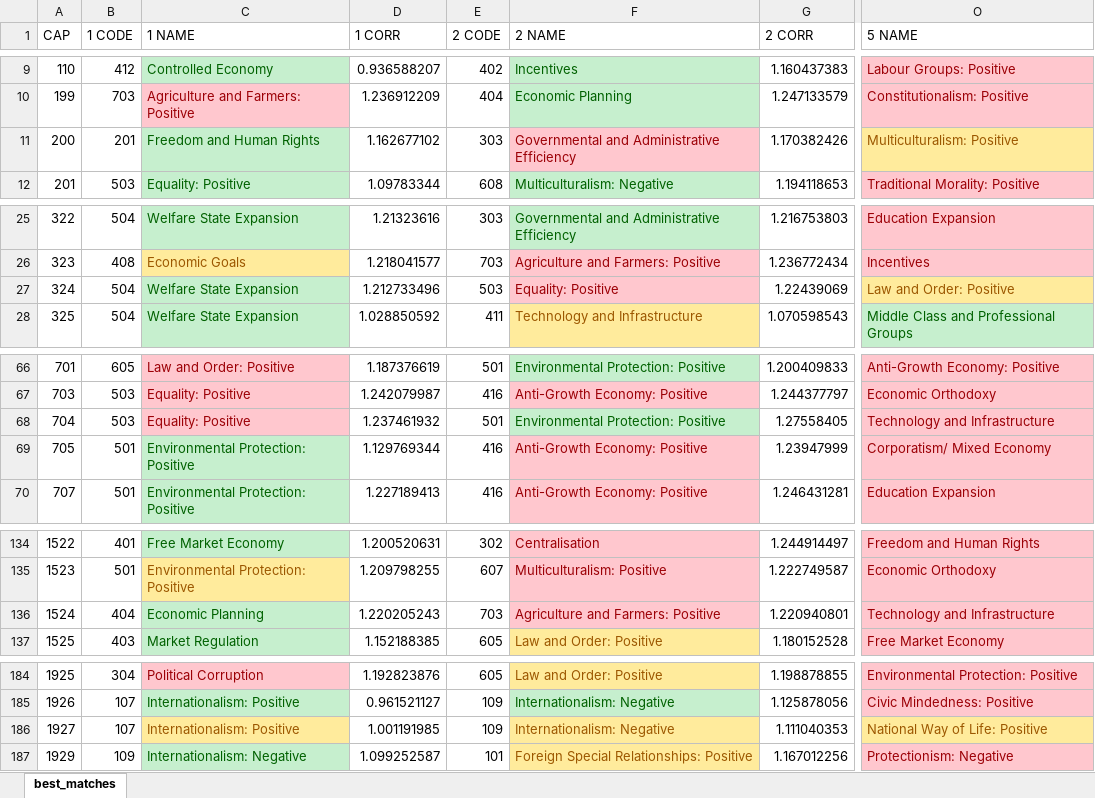
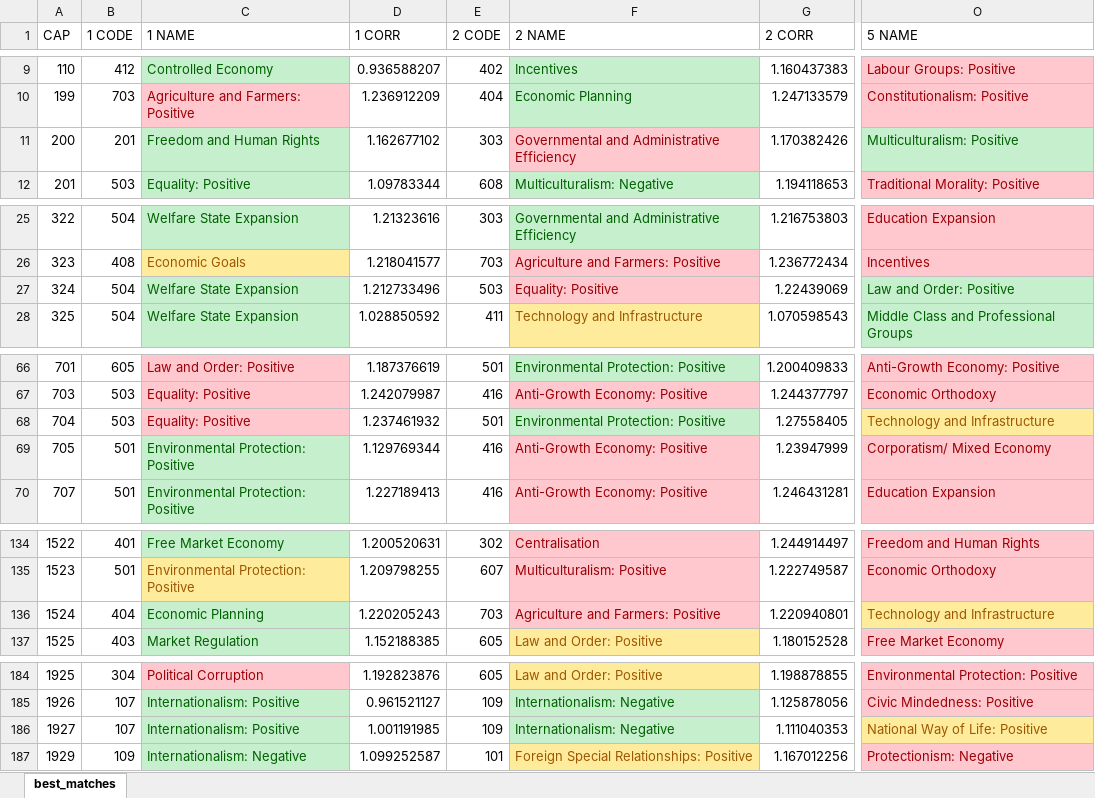
Before and after one commit to Kronostheus/Thesis, an Excel workbook: Data/Workbooks/2_best_matches_list.xlsx, sheet best_matches, drawn as a sheet; only a part is shown, gaps mark what is left out; values as stored, in another font and other column widths than the file's, no borders; the diff covers the shown part only; the diff names each change by its address in the sheet, - before the commit and + after, or states it on an @@ line.

```diff
--- a/Data/Workbooks/2_best_matches_list.xlsx (sheet best_matches)
+++ b/Data/Workbooks/2_best_matches_list.xlsx (sheet best_matches)
@@ O11 fill: #FFEB9C → #C6EFCE, text colour: #9C5700 → #006100 @@
@@ O27 fill: #FFEB9C → #C6EFCE, text colour: #9C5700 → #006100 @@
@@ O68 fill: #FFC7CE → #FFEB9C, text colour: #9C0006 → #9C5700 @@
@@ O136 fill: #FFC7CE → #FFEB9C, text colour: #9C0006 → #9C5700 @@
@@ C186 fill: #FFEB9C → #C6EFCE, text colour: #9C5700 → #006100 @@
@@ F186 fill: #FFEB9C → #C6EFCE, text colour: #9C5700 → #006100 @@
```
Also changed, not shown: cell formats elsewhere in this sheet, Data/Workbooks/1_best_matches_set.xlsx, Data/Workbooks/3_best_matches_topic.xlsx, 3 other files.
